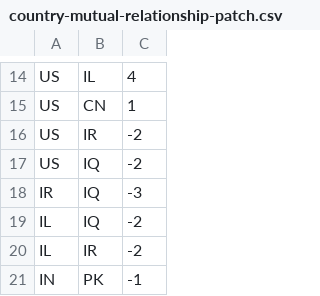
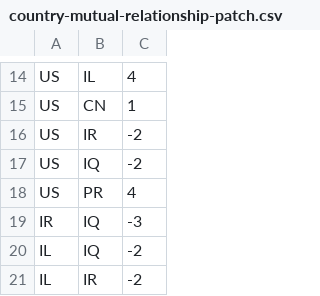
Before and after one commit to patsonluk/airline, a CSV file: airline-data/country-mutual-relationship-patch.csv, drawn as a sheet; only a part is shown, gaps mark what is left out; the shorter side is filled out with more unchanged rows; the diff names each change by its address in the sheet, - before the commit and + after, or states it on an @@ line.

Commit message:
Update country-mutual-relationship-patch.csv

```diff
--- a/airline-data/country-mutual-relationship-patch.csv
+++ b/airline-data/country-mutual-relationship-patch.csv
+row 18: US | PR | 4
```
